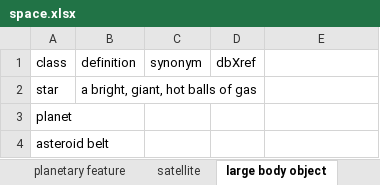
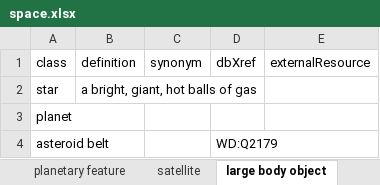
Before and after one commit to sap218/CelestialObject, an Excel workbook: excel/space.xlsx, sheet large body object, drawn as a sheet; values as stored, in another font and other column widths than the file's, no borders; charts and pictures not drawn; the diff names each change by its address in the sheet, - before the commit and + after, or states it on an @@ line.

Commit message:
Updated excel with xrefs and external resources

```diff
--- a/excel/space.xlsx (sheet large body object)
+++ b/excel/space.xlsx (sheet large body object)
-E1: (empty)
+E1: externalResource
-D4 (dbXref): (empty)
+D4 (dbXref): WD:Q2179
```
Also changed, not shown: sheet solar system, sheet satellite, sheet small body object, sheet space phenomena, sheet planet type, sheet planetary feature, 1 more sheet, 1 other file.
